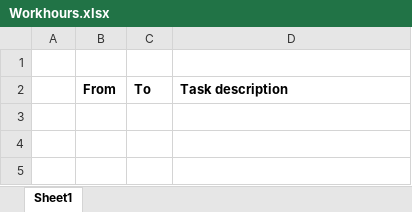
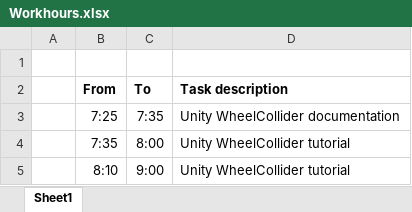
Before and after one commit to BarthaSzabolcs/SimpleAuto-Unity, an Excel workbook: Documentation/Workhours.xlsx, sheet Sheet1, drawn as a sheet; values as stored, in another font and other column widths than the file's, no borders; the diff names each change by its address in the sheet, - before the commit and + after, or states it on an @@ line.

Commit message:
Implemented the basics following Unity's official tutorial

```diff
--- a/Documentation/Workhours.xlsx (sheet Sheet1)
+++ b/Documentation/Workhours.xlsx (sheet Sheet1)
+row 3:  | 7:25 | 7:35 | Unity WheelCollider documentation
+row 4:  | 7:35 | 8:00 | Unity WheelCollider tutorial
+row 5:  | 8:10 | 9:00 | Unity WheelCollider tutorial
```
Also changed, not shown: 24 other files.
